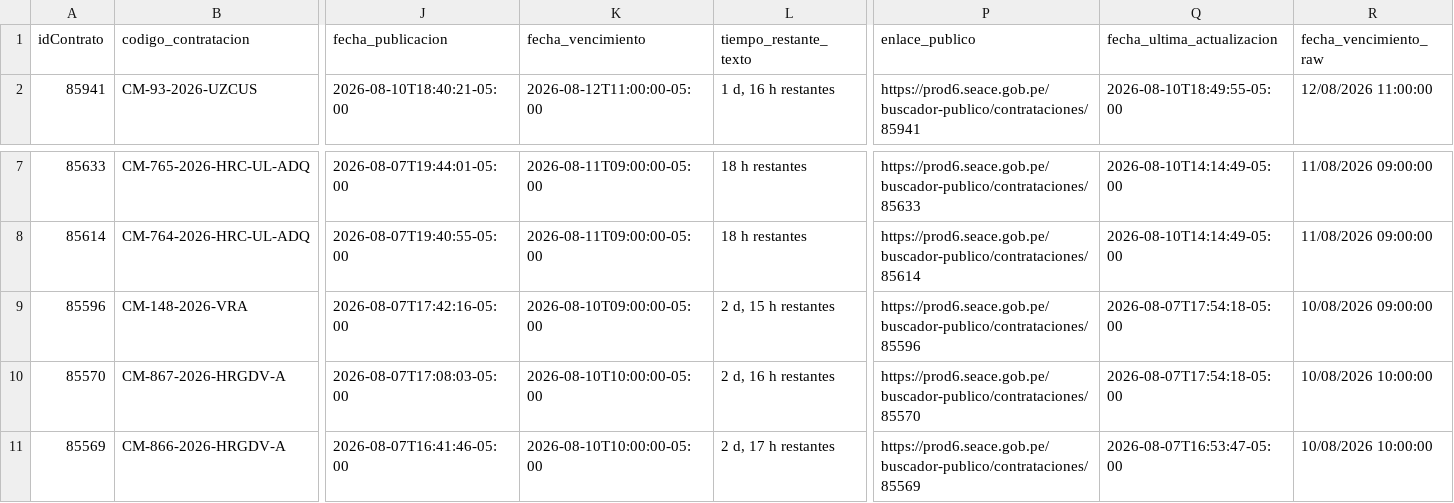
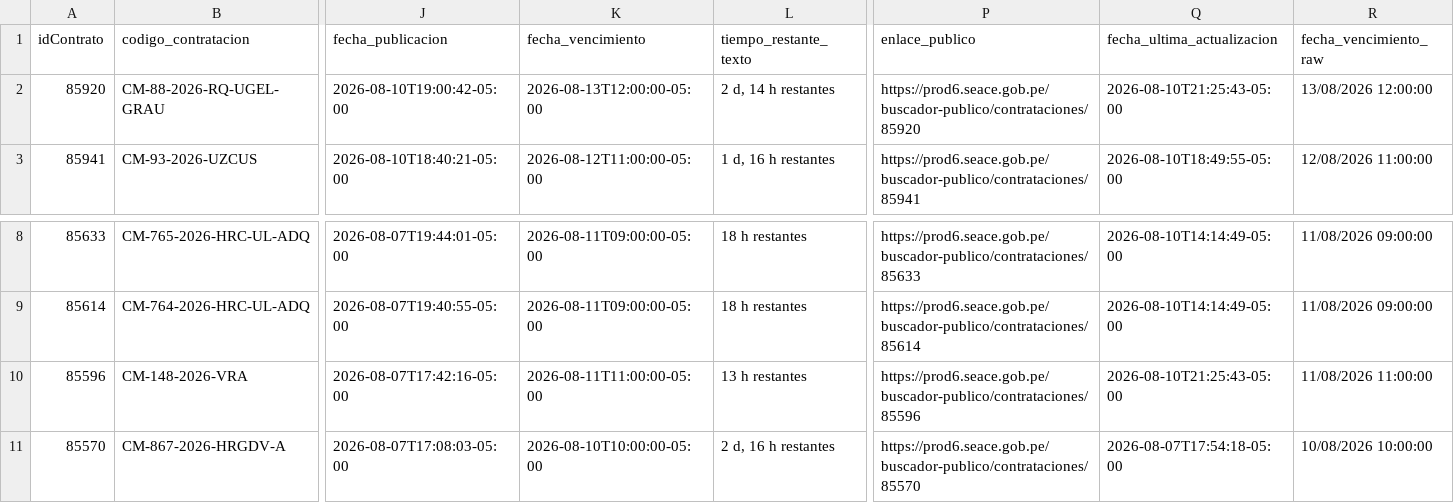
Before and after one commit to Natgato/monitor-seace-cusco, a CSV file: data/contrataciones.csv, drawn as a sheet; only a part is shown, gaps mark what is left out; the shorter side is filled out with more unchanged rows; addresses are those after the commit; rows hold the shown columns only; the diff names each change by its address in the sheet, - before the commit and + after, or states it on an @@ line.

```diff
--- a/data/contrataciones.csv
+++ b/data/contrataciones.csv
+row 2: 85920 | CM-88-2026-RQ-UGEL-GRAU | 2026-08-10T19:00:42-05:00 | 2026-08-13T12:00:00-05:00 | 2 d, 14 h restantes | https://prod6.seace.gob.pe/buscador-publico/contrataciones/85920 | 2026-08-10T21:25:43-05:00 | 13/08/2026 12:00:00
-K10 (fecha_vencimiento): 2026-08-10T09:00:00-05:00
+K10 (fecha_vencimiento): 2026-08-11T11:00:00-05:00
-L10 (tiempo_restante_texto): 2 d, 15 h restantes
+L10 (tiempo_restante_texto): 13 h restantes
-Q10 (fecha_ultima_actualizacion): 2026-08-07T17:54:18-05:00
+Q10 (fecha_ultima_actualizacion): 2026-08-10T21:25:43-05:00
-R10 (fecha_vencimiento_raw): 10/08/2026 09:00:00
+R10 (fecha_vencimiento_raw): 11/08/2026 11:00:00
```
Also changed, not shown: data/items.csv, 1 other file.
